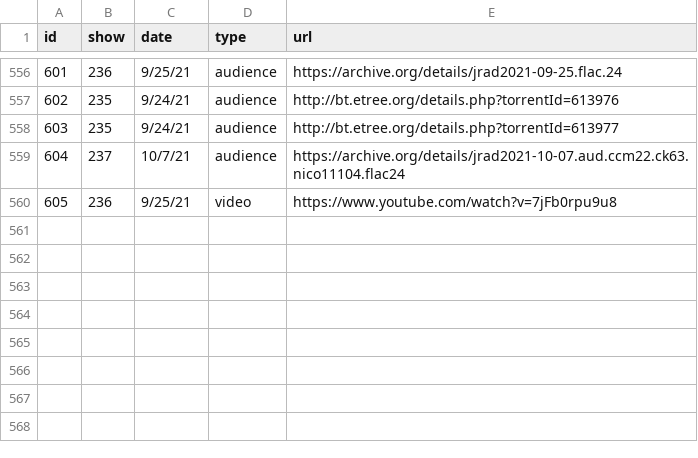
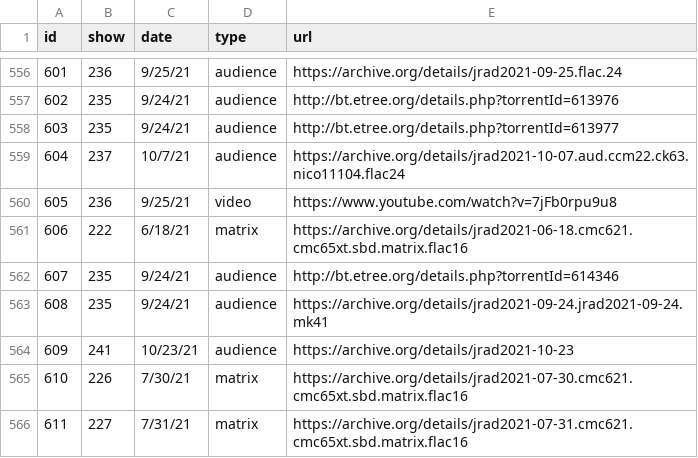
Before and after one commit to alxndr/almost-dead-net, a CSV file: src/data/csv/recordings.csv, drawn as a sheet; only a part is shown, gaps mark what is left out; the diff names each change by its address in the sheet, - before the commit and + after, or states it on an @@ line.

Commit message:
data: recordings

```diff
--- a/src/data/csv/recordings.csv
+++ b/src/data/csv/recordings.csv
+row 561: 606 | 222 | 6/18/21 | matrix | https://archive.org/details/jrad2021-06-18.cmc621.cmc65xt.sbd.matrix.flac16
+row 562: 607 | 235 | 9/24/21 | audience | http://bt.etree.org/details.php?torrentId=614346
+row 563: 608 | 235 | 9/24/21 | audience | https://archive.org/details/jrad2021-09-24.jrad2021-09-24.mk41
+row 564: 609 | 241 | 10/23/21 | audience | https://archive.org/details/jrad2021-10-23
+row 565: 610 | 226 | 7/30/21 | matrix | https://archive.org/details/jrad2021-07-30.cmc621.cmc65xt.sbd.matrix.flac16
+row 566: 611 | 227 | 7/31/21 | matrix | https://archive.org/details/jrad2021-07-31.cmc621.cmc65xt.sbd.matrix.flac16
```
